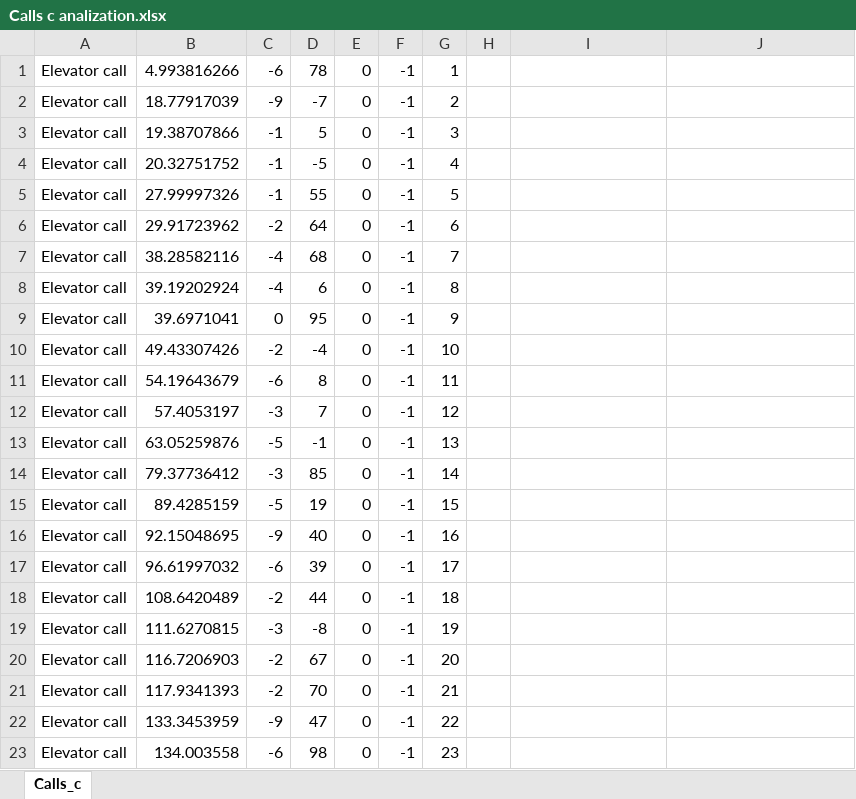
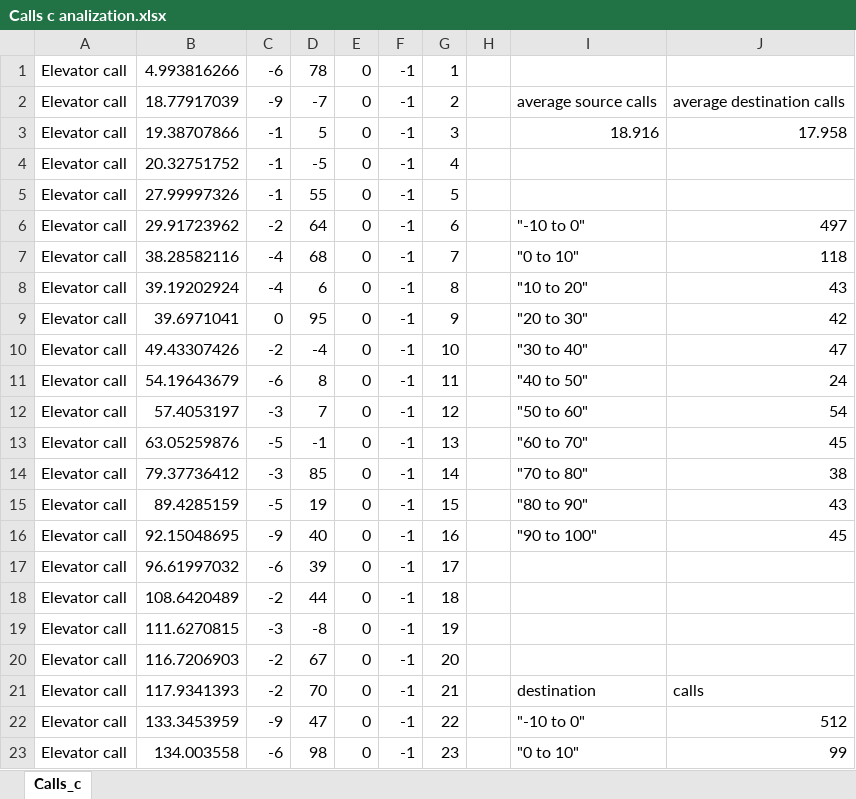
Before and after one commit to Yannnyan/Ex1_OOP, an Excel workbook: AnalizeCalls/Calls c analization.xlsx, sheet Calls_c, drawn as a sheet; only a part is shown; values as stored, in another font and other column widths than the file's, no borders; charts and pictures not drawn; the diff covers the shown part only; the diff names each change by its address in the sheet, - before the commit and + after, or states it on an @@ line.

Commit message:
Writer and reader from json and to csv file added. all the needed files are inside the input folder. Calls analization added.

```diff
--- a/AnalizeCalls/Calls c analization.xlsx (sheet Calls_c)
+++ b/AnalizeCalls/Calls c analization.xlsx (sheet Calls_c)
-I2: (empty)
+I2: average source calls
-J2: (empty)
+J2: average destination calls
-I3: (empty)
+I3: 18.916
-J3: (empty)
+J3: 17.958
-I6: (empty)
+I6: "-10 to 0"
-J6: (empty)
+J6: 497
-I7: (empty)
+I7: "0 to 10"
-J7: (empty)
+J7: 118
-I8: (empty)
+I8: "10 to 20"
-J8: (empty)
+J8: 43
-I9: (empty)
+I9: "20 to 30"
-J9: (empty)
+J9: 42
-I10: (empty)
+I10: "30 to 40"
-J10: (empty)
+J10: 47
-I11: (empty)
+I11: "40 to 50"
-J11: (empty)
+J11: 24
-I12: (empty)
+I12: "50 to 60"
-J12: (empty)
+J12: 54
-I13: (empty)
+I13: "60 to 70"
-J13: (empty)
+J13: 45
-I14: (empty)
+I14: "70 to 80"
-J14: (empty)
+J14: 38
-I15: (empty)
+I15: "80 to 90"
-J15: (empty)
+J15: 43
-I16: (empty)
+I16: "90 to 100"
-J16: (empty)
+J16: 45
-I21: (empty)
+I21: destination
-J21: (empty)
+J21: calls
-I22: (empty)
+I22: "-10 to 0"
-J22: (empty)
+J22: 512
-I23: (empty)
+I23: "0 to 10"
-J23: (empty)
+J23: 99
```
Also changed, not shown: 18 edited cells elsewhere in this sheet, charts or pictures, AnalizeCalls/Call b analization.xlsx, AnalizeCalls/Calls a analization.xlsx, 1 other file.
